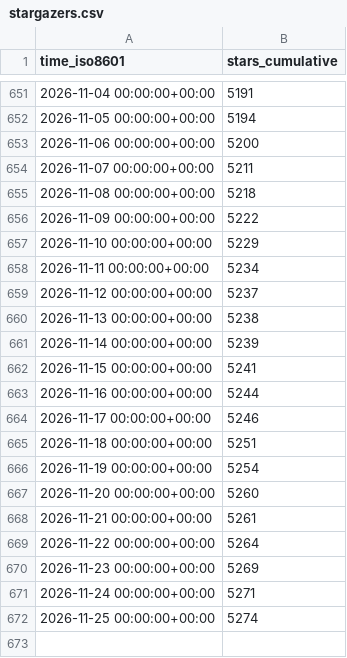
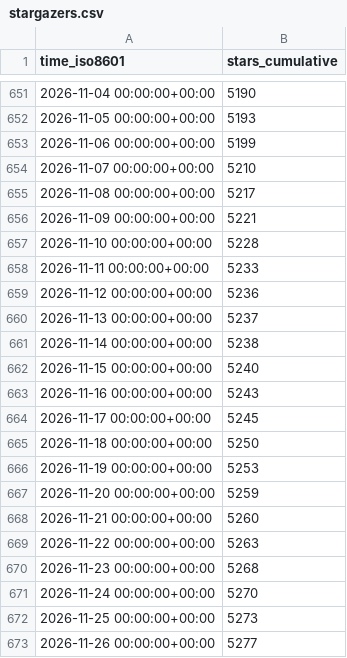
Before and after one commit to lnennnn/PPTAgent_data, a CSV file: icip-cas/PPTAgent/ghrs-data/stargazers.csv, drawn as a sheet; only a part is shown, gaps mark what is left out; the diff covers the shown part only.

```diff
--- a/icip-cas/PPTAgent/ghrs-data/stargazers.csv
+++ b/icip-cas/PPTAgent/ghrs-data/stargazers.csv
@@ -651,22 +651,23 @@ time_iso8601,stars_cumulative
-2026-11-04 00:00:00+00:00,5191
-2026-11-05 00:00:00+00:00,5194
-2026-11-06 00:00:00+00:00,5200
-2026-11-07 00:00:00+00:00,5211
-2026-11-08 00:00:00+00:00,5218
-2026-11-09 00:00:00+00:00,5222
-2026-11-10 00:00:00+00:00,5229
-2026-11-11 00:00:00+00:00,5234
-2026-11-12 00:00:00+00:00,5237
-2026-11-13 00:00:00+00:00,5238
-2026-11-14 00:00:00+00:00,5239
-2026-11-15 00:00:00+00:00,5241
-2026-11-16 00:00:00+00:00,5244
-2026-11-17 00:00:00+00:00,5246
-2026-11-18 00:00:00+00:00,5251
-2026-11-19 00:00:00+00:00,5254
-2026-11-20 00:00:00+00:00,5260
-2026-11-21 00:00:00+00:00,5261
-2026-11-22 00:00:00+00:00,5264
-2026-11-23 00:00:00+00:00,5269
-2026-11-24 00:00:00+00:00,5271
-2026-11-25 00:00:00+00:00,5274
+2026-11-04 00:00:00+00:00,5190
+2026-11-05 00:00:00+00:00,5193
+2026-11-06 00:00:00+00:00,5199
+2026-11-07 00:00:00+00:00,5210
+2026-11-08 00:00:00+00:00,5217
+2026-11-09 00:00:00+00:00,5221
+2026-11-10 00:00:00+00:00,5228
+2026-11-11 00:00:00+00:00,5233
+2026-11-12 00:00:00+00:00,5236
+2026-11-13 00:00:00+00:00,5237
+2026-11-14 00:00:00+00:00,5238
+2026-11-15 00:00:00+00:00,5240
+2026-11-16 00:00:00+00:00,5243
+2026-11-17 00:00:00+00:00,5245
+2026-11-18 00:00:00+00:00,5250
+2026-11-19 00:00:00+00:00,5253
+2026-11-20 00:00:00+00:00,5259
+2026-11-21 00:00:00+00:00,5260
+2026-11-22 00:00:00+00:00,5263
+2026-11-23 00:00:00+00:00,5268
+2026-11-24 00:00:00+00:00,5270
+2026-11-25 00:00:00+00:00,5273
+2026-11-26 00:00:00+00:00,5277
```
Also changed, not shown: 27 edited cells elsewhere in this file.
